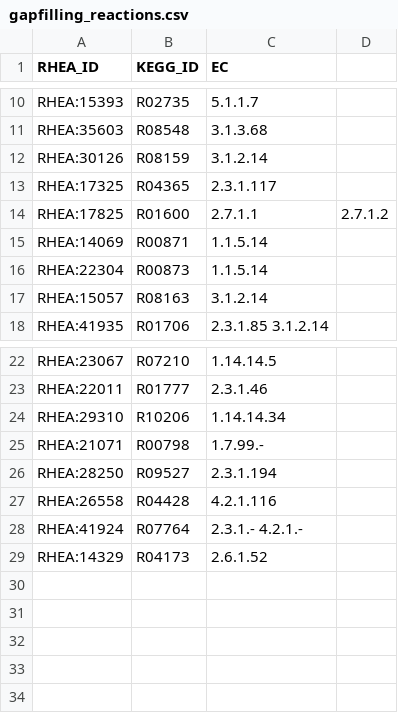
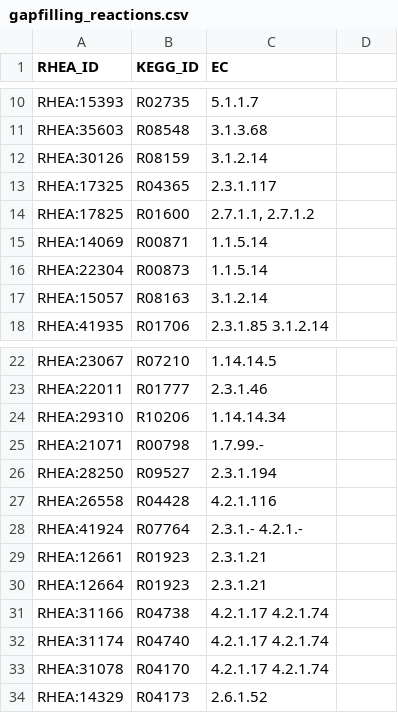
Before and after one commit to HettieC/StaphylococcusAureus, a CSV file: data/model/gapfilling_reactions.csv, drawn as a sheet; only a part is shown, gaps mark what is left out.

```diff
--- a/data/model/gapfilling_reactions.csv
+++ b/data/model/gapfilling_reactions.csv
@@ -13,3 +13,3 @@ RHEA:30126,R08159,3.1.2.14
 RHEA:17325,R04365,2.3.1.117
-RHEA:17825,R01600,2.7.1.1, 2.7.1.2
+RHEA:17825,R01600,"2.7.1.1, 2.7.1.2"
 RHEA:14069,R00871,1.1.5.14
@@ -28,2 +28,7 @@ RHEA:26558,R04428,4.2.1.116
 RHEA:41924,R07764,2.3.1.-        4.2.1.-
+RHEA:12661,R01923,2.3.1.21
+RHEA:12664,R01923,2.3.1.21
+RHEA:31166,R04738,4.2.1.17      4.2.1.74
+RHEA:31174,R04740,4.2.1.17      4.2.1.74
+RHEA:31078,R04170,4.2.1.17      4.2.1.74
 RHEA:14329,R04173,2.6.1.52
```
Also changed, not shown: 3 other files.
